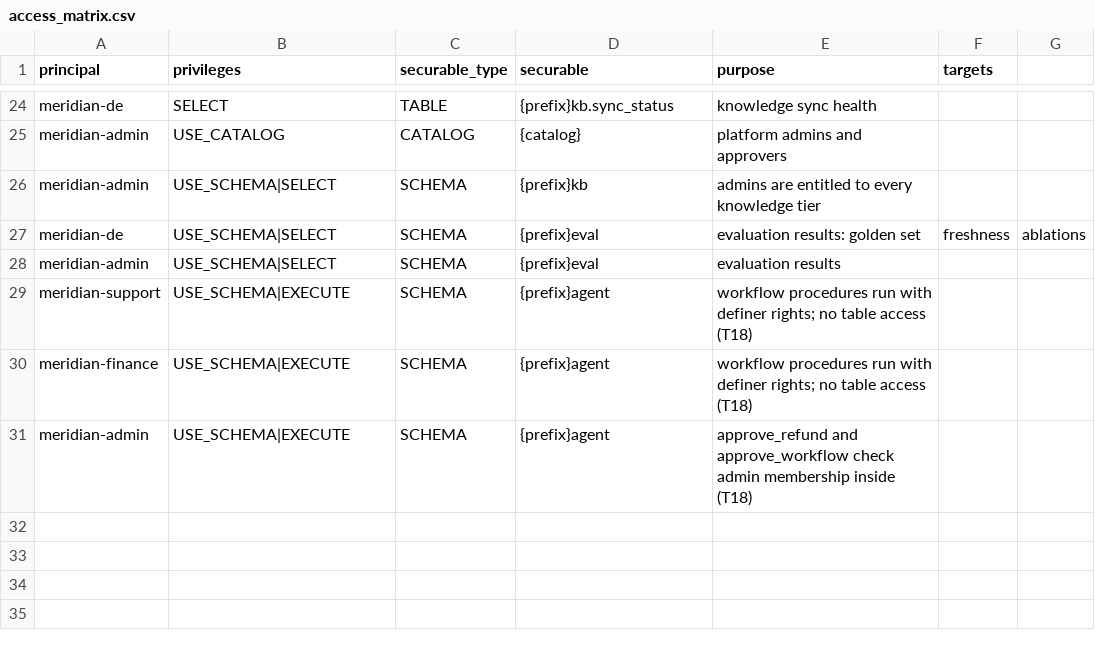
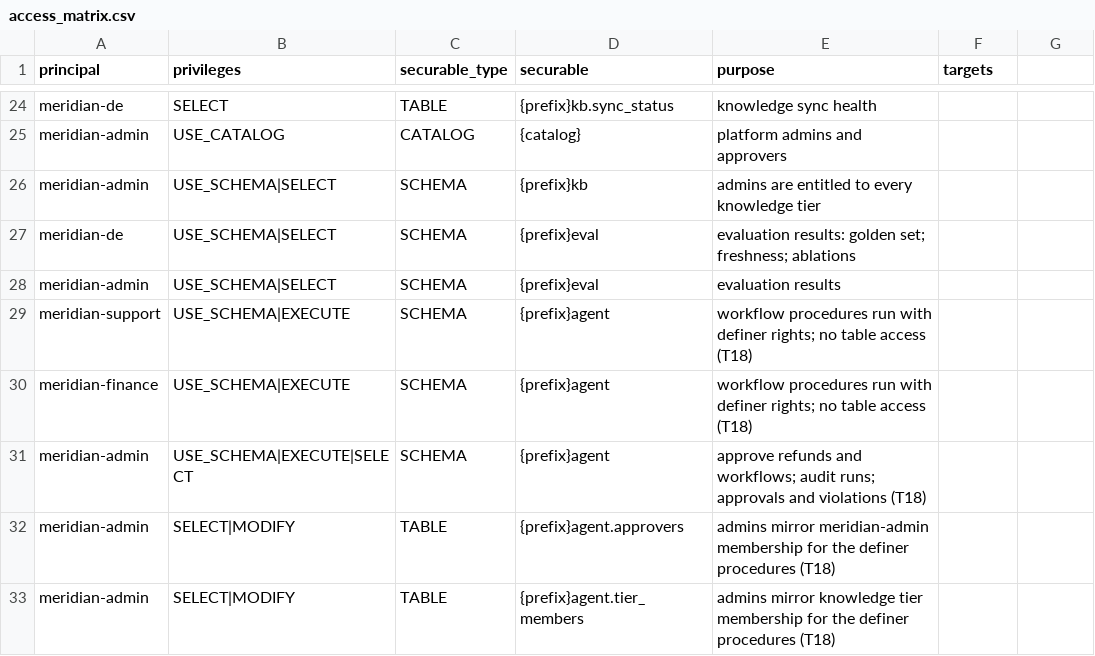
Before and after one commit to zhihantan/meridian-ops-copilot, a CSV file: config/access_matrix.csv, drawn as a sheet; only a part is shown, gaps mark what is left out.

Commit message:
T18 agent layer: step guard and workflow tools in the copilot; runs pinned and owned in the database
- Copilot tools start_workflow and run_step. StepGuard (meridian.agent.guard) allows only the next step of the
  run's approved version; step arguments come from the run's state in the database. There is no approval or
  network tool, and answers pass through a link filter.
- Database: agent.runs pins each run to the latest approved version and its owner; every procedure checks
  ownership; log_step checks tier entitlement; compute_impact needs the data and knowledge steps.
- Membership mirrors (approvers, tier_members) are written by apply_governance.py as an admin: non-admins,
  including the CI principal that runs prod jobs, cannot read group membership.
- access_matrix.csv: an unquoted comma had silently skipped meridian-de's eval grant; a test now catches
  malformed rows. Admins can read the agent tables for audit.
- Copilot hardening: model refusals get a plain answer, a tier whose index refuses is dropped, and tool
  exceptions return to the model as errors.
- Genie: an example query for RB-014's s1 and an explicit rounding instruction; benchmarks are 8/8 again.
- Evidence: database drill PASS on dev and prod (13 attacks), agent drill PASS on prod (guard 19/19, agent 11/11).
- A hygiene test fails on workspace hostnames or private terms in publishable files.

Co-authored-by: Isaac <no-reply@databricks.com>

```diff
--- a/config/access_matrix.csv
+++ b/config/access_matrix.csv
@@ -26,3 +26,3 @@ meridian-admin,USE_CATALOG,CATALOG,{catalog},platform admins and approvers,
 meridian-admin,USE_SCHEMA|SELECT,SCHEMA,{prefix}kb,admins are entitled to every knowledge tier,
-meridian-de,USE_SCHEMA|SELECT,SCHEMA,{prefix}eval,evaluation results: golden set, freshness, ablations,
+meridian-de,USE_SCHEMA|SELECT,SCHEMA,{prefix}eval,evaluation results: golden set; freshness; ablations,
 meridian-admin,USE_SCHEMA|SELECT,SCHEMA,{prefix}eval,evaluation results,
@@ -30,2 +30,4 @@ meridian-support,USE_SCHEMA|EXECUTE,SCHEMA,{prefix}agent,workflow procedures run
 meridian-finance,USE_SCHEMA|EXECUTE,SCHEMA,{prefix}agent,workflow procedures run with definer rights; no table access (T18),
-meridian-admin,USE_SCHEMA|EXECUTE,SCHEMA,{prefix}agent,approve_refund and approve_workflow check admin membership inside (T18),
+meridian-admin,USE_SCHEMA|EXECUTE|SELECT,SCHEMA,{prefix}agent,approve refunds and workflows; audit runs; approvals and violations (T18),
+meridian-admin,SELECT|MODIFY,TABLE,{prefix}agent.approvers,admins mirror meridian-admin membership for the definer procedures (T18),
+meridian-admin,SELECT|MODIFY,TABLE,{prefix}agent.tier_members,admins mirror knowledge tier membership for the definer procedures (T18),
```
Also changed, not shown: 26 other files.
